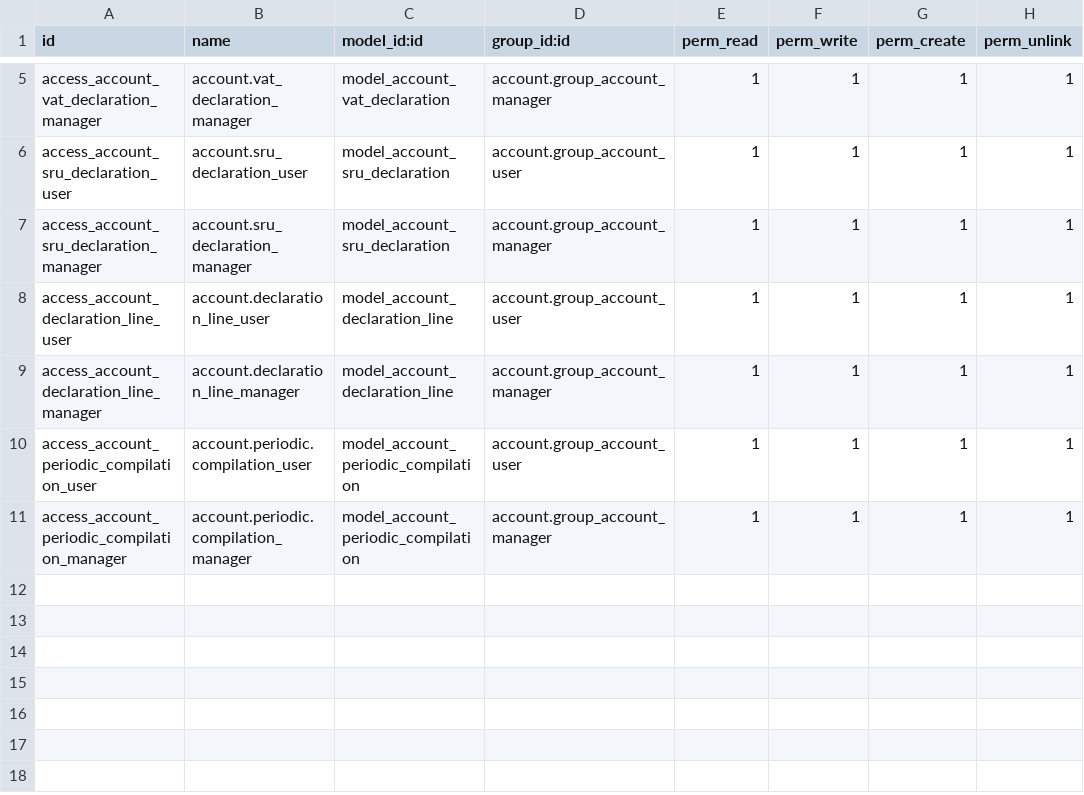
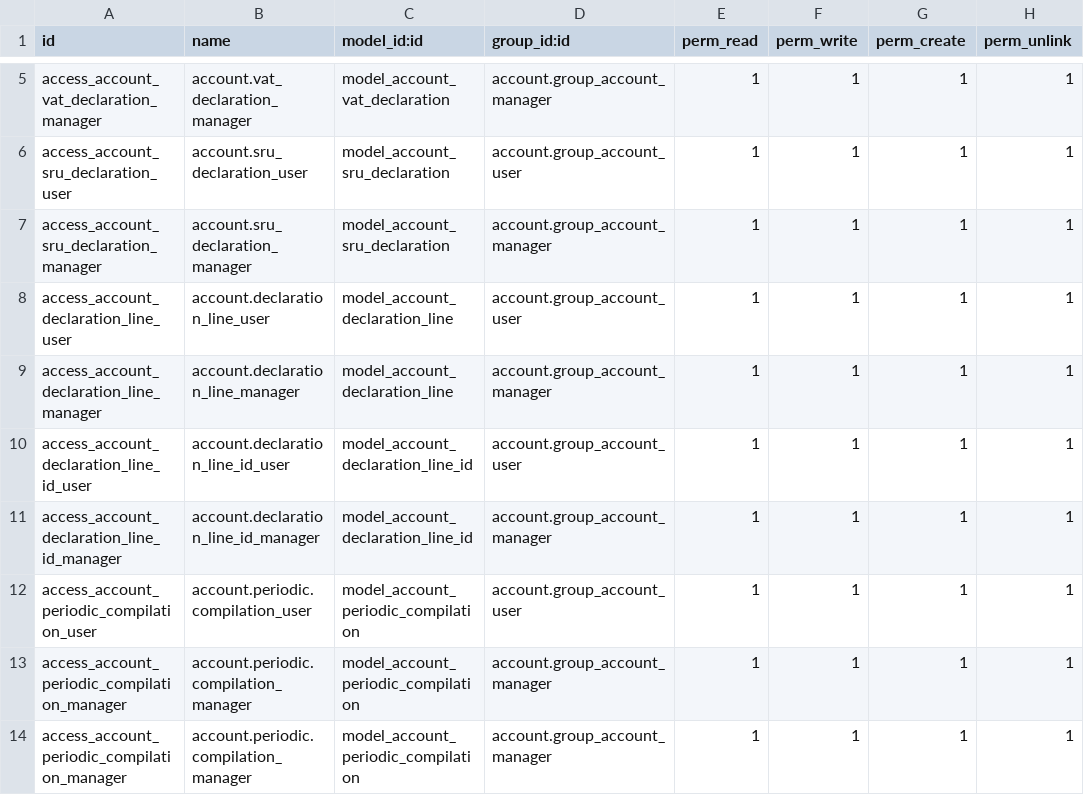
Before and after one commit to vertelab/odoo-l10n_se, a CSV file: l10n_se_tax_report/security/ir.model.access.csv, drawn as a sheet; only a part is shown, gaps mark what is left out.

Commit message:
l10n_se_tax_report: update to access rights

```diff
--- a/l10n_se_tax_report/security/ir.model.access.csv
+++ b/l10n_se_tax_report/security/ir.model.access.csv
@@ -9,3 +9,6 @@ access_account_declaration_line_user,account.declaration_line_user,model_account
 access_account_declaration_line_manager,account.declaration_line_manager,model_account_declaration_line,account.group_account_manager,1,1,1,1
+access_account_declaration_line_id_user,account.declaration_line_id_user,model_account_declaration_line_id,account.group_account_user,1,1,1,1
+access_account_declaration_line_id_manager,account.declaration_line_id_manager,model_account_declaration_line_id,account.group_account_manager,1,1,1,1
 access_account_periodic_compilation_user,account.periodic.compilation_user,model_account_periodic_compilation,account.group_account_user,1,1,1,1
+access_account_periodic_compilation_manager,account.periodic.compilation_manager,model_account_periodic_compilation,account.group_account_manager,1,1,1,1
 access_account_periodic_compilation_manager,account.periodic.compilation_manager,model_account_periodic_compilation,account.group_account_manager,1,1,1,1
```
